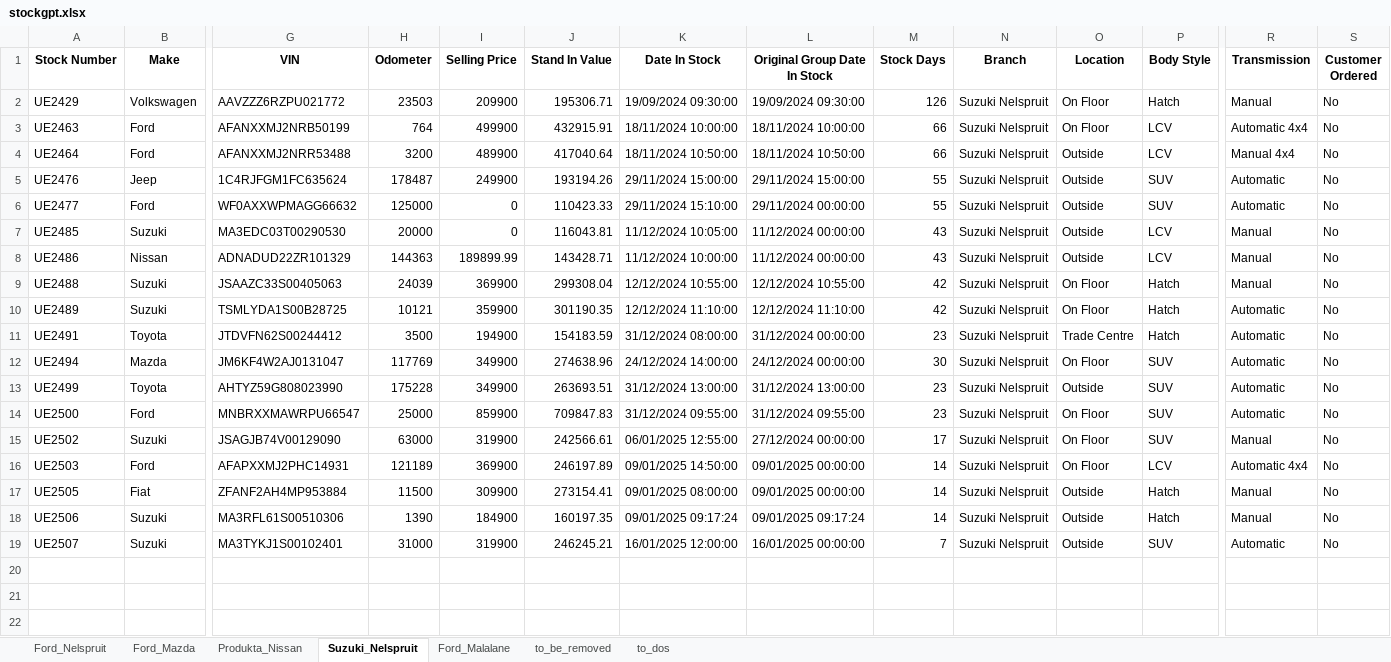
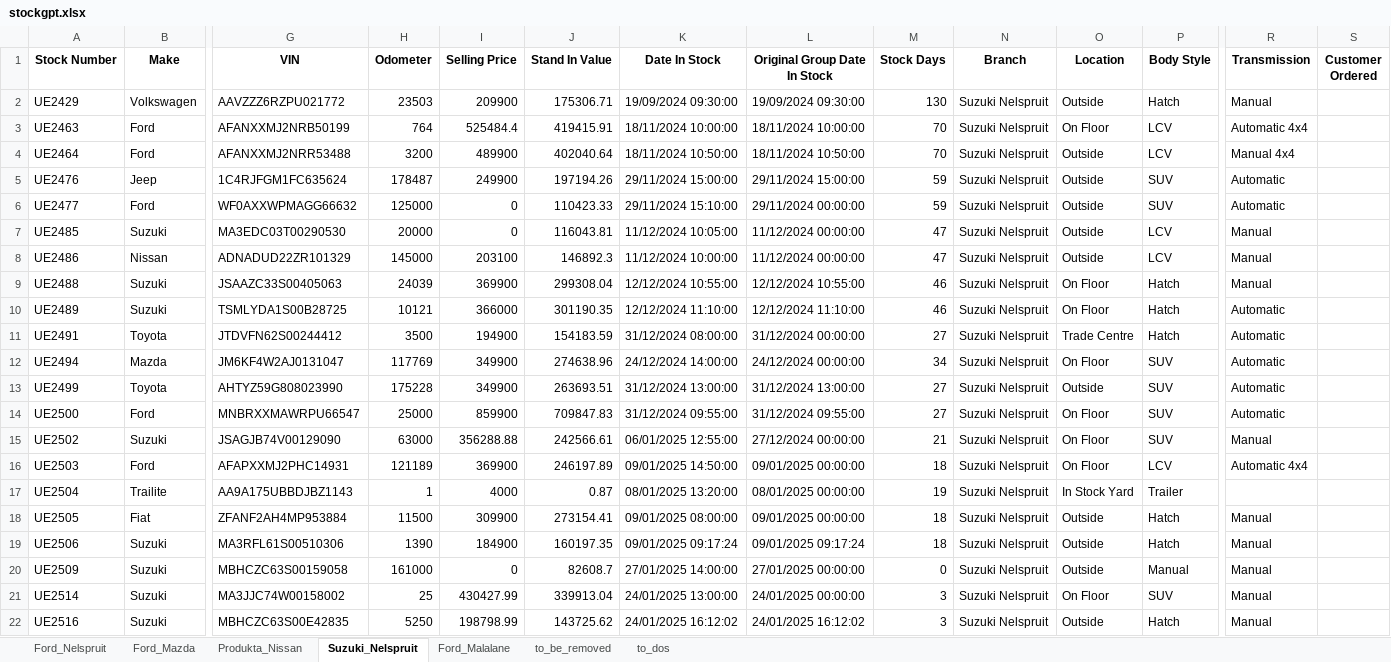
Before and after one commit to Kweezy01/pmgpy, an Excel workbook: output/stockgpt.xlsx, sheet Suzuki_Nelspruit, drawn as a sheet; only a part is shown, gaps mark what is left out; values as stored, in another font and other column widths than the file's, no borders; conditional formats and table styles not drawn; removed rows and columns are numbered as before the commit, all else as after; rows hold the shown columns only; the diff names each change by its address in the sheet, - before the commit and + after, or states it on an @@ line.

```diff
--- a/output/stockgpt.xlsx (sheet Suzuki_Nelspruit)
+++ b/output/stockgpt.xlsx (sheet Suzuki_Nelspruit)
-J2 (Stand In Value): 195306.71
+J2 (Stand In Value): 175306.71
-M2 (Stock Days): 126
+M2 (Stock Days): 130
-O2 (Location): On Floor
+O2 (Location): Outside
-S2:S16 (Customer Ordered): No
+S2:S16 (Customer Ordered): (empty)
-I3 (Selling Price): 499900
+I3 (Selling Price): 525484.4
-J3 (Stand In Value): 432915.91
+J3 (Stand In Value): 419415.91
-M3:M4 (Stock Days): 66
+M3:M4 (Stock Days): 70
-J4 (Stand In Value): 417040.64
+J4 (Stand In Value): 402040.64
-J5 (Stand In Value): 193194.26
+J5 (Stand In Value): 197194.26
-M5:M6 (Stock Days): 55
+M5:M6 (Stock Days): 59
-M7:M8 (Stock Days): 43
+M7:M8 (Stock Days): 47
-H8 (Odometer): 144363
+H8 (Odometer): 145000
-I8 (Selling Price): 189899.99
+I8 (Selling Price): 203100
-J8 (Stand In Value): 143428.71
+J8 (Stand In Value): 146892.3
-M9:M10 (Stock Days): 42
+M9:M10 (Stock Days): 46
-I10 (Selling Price): 359900
+I10 (Selling Price): 366000
-M11 (Stock Days): 23
+M11 (Stock Days): 27
-M12 (Stock Days): 30
+M12 (Stock Days): 34
-M13:M14 (Stock Days): 23
+M13:M14 (Stock Days): 27
-I15 (Selling Price): 319900
+I15 (Selling Price): 356288.88
-M15 (Stock Days): 17
+M15 (Stock Days): 21
-M16 (Stock Days): 14
+M16 (Stock Days): 18
+row 17: UE2504 | Trailite | AA9A175UBBDJBZ1143 | 1 | 4000 | 0.87 | 08/01/2025 13:20:00 | 08/01/2025 00:00:00 | 19 | Suzuki Nelspruit | In Stock Yard | Trailer
-M18:M19 (Stock Days): 14
+M18:M19 (Stock Days): 18
-S18:S19 (Customer Ordered): No
+S18:S19 (Customer Ordered): (empty)
-row 19: UE2507 | Suzuki | MA3TYKJ1S00102401 | 31000 | 319900 | 246245.21 | 16/01/2025 12:00:00 | 16/01/2025 00:00:00 | 7 | Suzuki Nelspruit | Outside | SUV | Automatic | No
+row 20: UE2509 | Suzuki | MBHCZC63S00159058 | 161000 | 0 | 82608.7 | 27/01/2025 14:00:00 | 27/01/2025 00:00:00 | 0 | Suzuki Nelspruit | Outside | Manual | Manual
+row 21: UE2514 | Suzuki | MA3JJC74W00158002 | 25 | 430427.99 | 339913.04 | 24/01/2025 13:00:00 | 24/01/2025 00:00:00 | 3 | Suzuki Nelspruit | On Floor | SUV | Manual
+row 22: UE2516 | Suzuki | MBHCZC63S00E42835 | 5250 | 198798.99 | 143725.62 | 24/01/2025 16:12:02 | 24/01/2025 16:12:02 | 3 | Suzuki Nelspruit | Outside | Hatch | Manual
```
Also changed, not shown: sheet Ford_Nelspruit, sheet Produkta_Nissan, sheet Ford_Mazda, sheet to_dos, sheet to_be_removed, sheet Ford_Malalane, src/fordMalalane/cars.xlsx, src/fordNelspruit/cars.xlsx, 10 other files.
